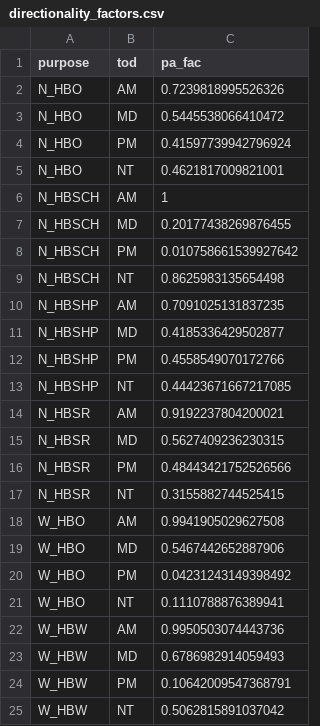
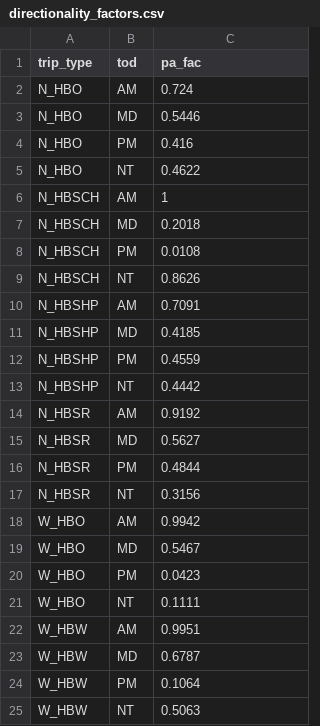
Before and after one commit to Caliper-Corporation/Reno_TDM, a CSV file: docs/data/output/tod/directionality_factors.csv, drawn as a sheet.

Commit message:
Clean up time of day files
Rounded off decimals and converted 'purpose' column names to 'trip_type' to match code expectations.

```diff
--- a/docs/data/output/tod/directionality_factors.csv
+++ b/docs/data/output/tod/directionality_factors.csv
@@ -1,25 +1,25 @@
-purpose,tod,pa_fac
-N_HBO,AM,0.7239818995526326
-N_HBO,MD,0.5445538066410472
-N_HBO,PM,0.41597739942796924
-N_HBO,NT,0.4621817009821001
+trip_type,tod,pa_fac
+N_HBO,AM,0.724
+N_HBO,MD,0.5446
+N_HBO,PM,0.416
+N_HBO,NT,0.4622
 N_HBSCH,AM,1
-N_HBSCH,MD,0.20177438269876455
-N_HBSCH,PM,0.010758661539927642
-N_HBSCH,NT,0.8625983135654498
-N_HBSHP,AM,0.7091025131837235
-N_HBSHP,MD,0.4185336429502877
-N_HBSHP,PM,0.4558549070172766
-N_HBSHP,NT,0.44423671667217085
-N_HBSR,AM,0.9192237804200021
-N_HBSR,MD,0.5627409236230315
-N_HBSR,PM,0.48443421752526566
-N_HBSR,NT,0.3155882744525415
-W_HBO,AM,0.9941905029627508
-W_HBO,MD,0.5467442652887906
-W_HBO,PM,0.04231243149398492
-W_HBO,NT,0.1110788876389941
-W_HBW,AM,0.9950503074443736
-W_HBW,MD,0.6786982914059493
-W_HBW,PM,0.10642009547368791
-W_HBW,NT,0.5062815891037042
+N_HBSCH,MD,0.2018
+N_HBSCH,PM,0.0108
+N_HBSCH,NT,0.8626
+N_HBSHP,AM,0.7091
+N_HBSHP,MD,0.4185
+N_HBSHP,PM,0.4559
+N_HBSHP,NT,0.4442
+N_HBSR,AM,0.9192
+N_HBSR,MD,0.5627
+N_HBSR,PM,0.4844
+N_HBSR,NT,0.3156
+W_HBO,AM,0.9942
+W_HBO,MD,0.5467
+W_HBO,PM,0.0423
+W_HBO,NT,0.1111
+W_HBW,AM,0.9951
+W_HBW,MD,0.6787
+W_HBW,PM,0.1064
+W_HBW,NT,0.5063
```
Also changed, not shown: docs/data/output/tod/hov3_occ_factors_hb.csv, docs/data/output/tod/time_of_day_factors.csv, 12 other files.
